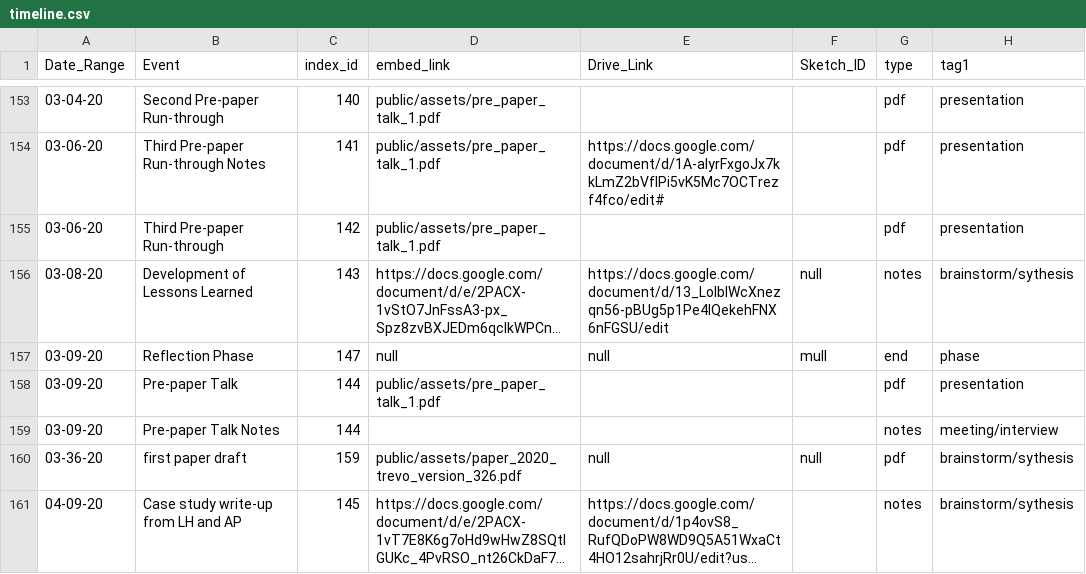
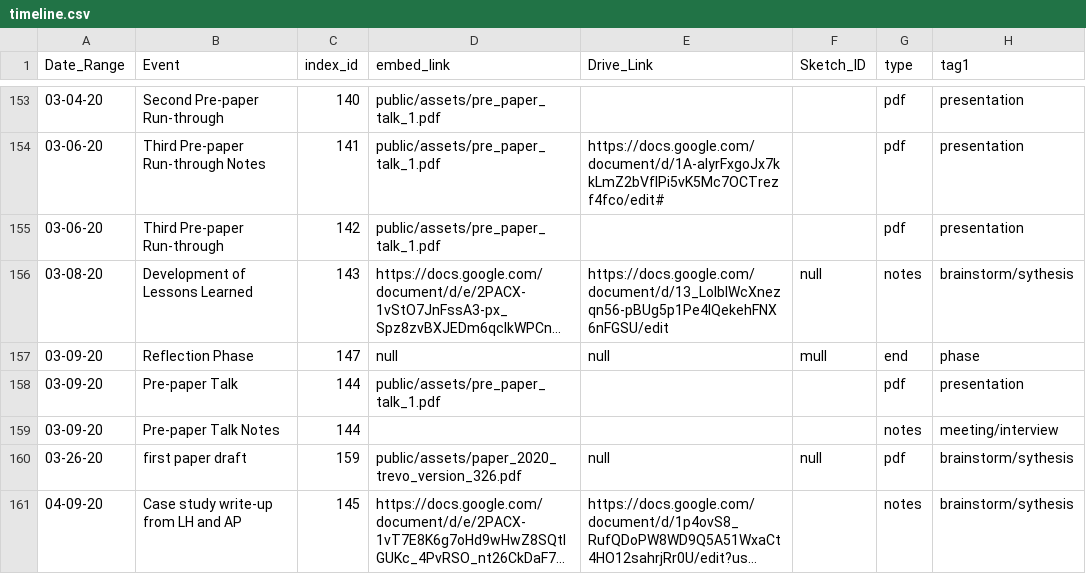
Before and after one commit to visdesignlab/trrrace, a CSV file: public/data/timeline.csv, drawn as a sheet; only a part is shown, gaps mark what is left out; long unchanged cells end in …; the diff names each change by its address in the sheet, - before the commit and + after, or states it on an @@ line.

Commit message:
Updates

```diff
--- a/public/data/timeline.csv
+++ b/public/data/timeline.csv
-A160 (Date_Range): 03-36-20
+A160 (Date_Range): 03-26-20
```
